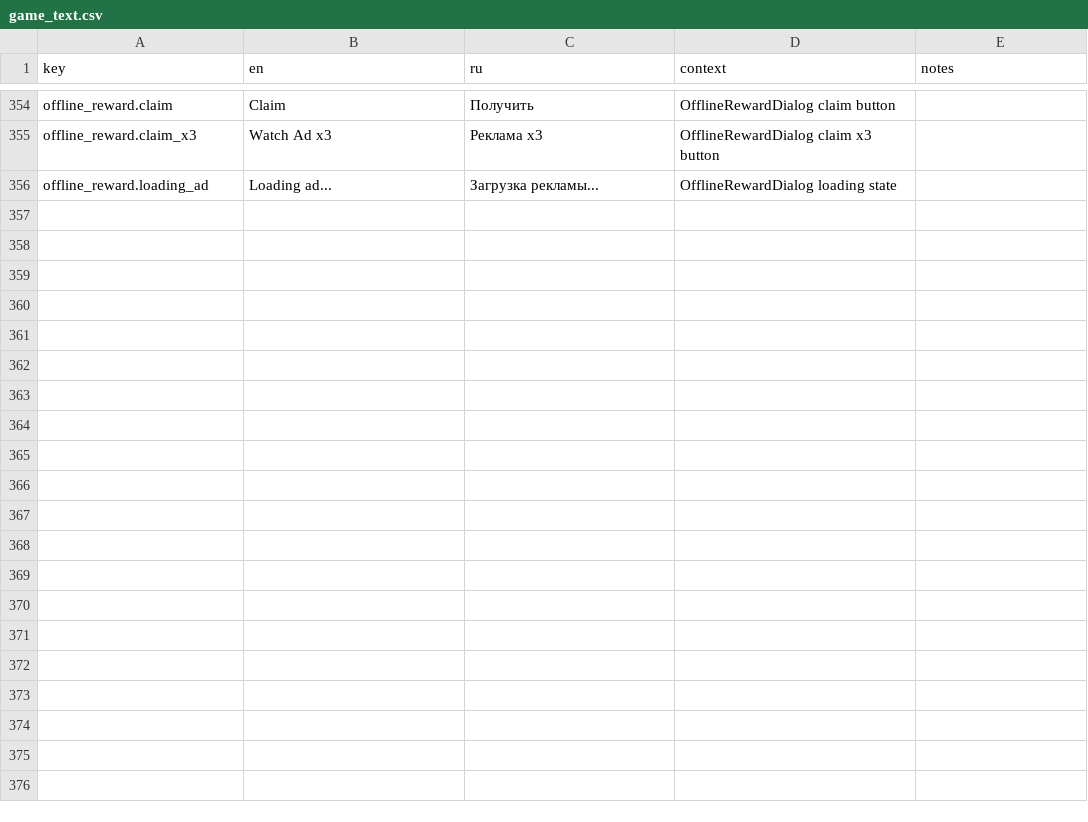
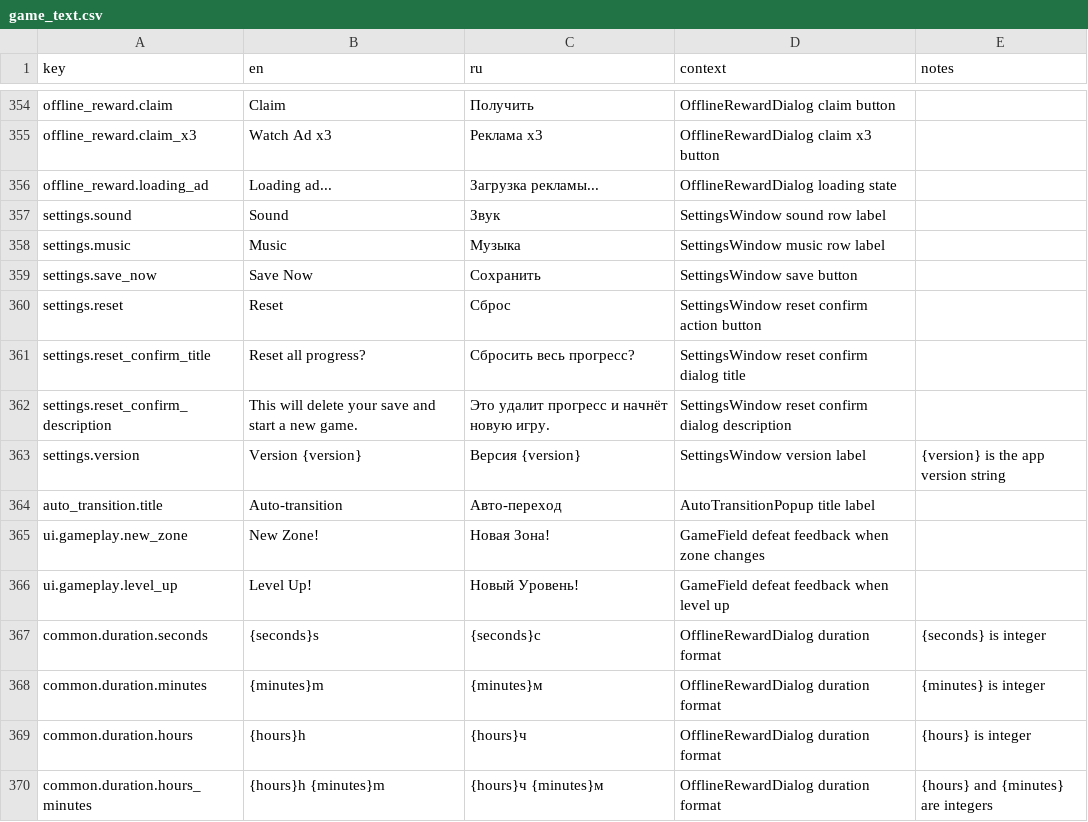
Before and after one commit to StanisRyz/naruto-clicker, a CSV file: localization/game_text.csv, drawn as a sheet; only a part is shown, gaps mark what is left out.

Commit message:
Localization

```diff
--- a/localization/game_text.csv
+++ b/localization/game_text.csv
@@ -356 +356,15 @@ offline_reward.claim_x3,Watch Ad x3,Реклама x3,OfflineRewardDialog claim
 offline_reward.loading_ad,Loading ad...,Загрузка рекламы...,OfflineRewardDialog loading state,
+settings.sound,Sound,Звук,SettingsWindow sound row label,
+settings.music,Music,Музыка,SettingsWindow music row label,
+settings.save_now,Save Now,Сохранить,SettingsWindow save button,
+settings.reset,Reset,Сброс,SettingsWindow reset confirm action button,
+settings.reset_confirm_title,Reset all progress?,Сбросить весь прогресс?,SettingsWindow reset confirm dialog title,
+settings.reset_confirm_description,This will delete your save and start a new game.,Это удалит прогресс и начнёт новую игру.,SettingsWindow reset confirm dialog description,
+settings.version,Version {version},Версия {version},SettingsWindow version label,{version} is the app version string
+auto_transition.title,Auto-transition,Авто-переход,AutoTransitionPopup title label,
+ui.gameplay.new_zone,New Zone!,Новая Зона!,GameField defeat feedback when zone changes,
+ui.gameplay.level_up,Level Up!,Новый Уровень!,GameField defeat feedback when level up,
+common.duration.seconds,{seconds}s,{seconds}с,OfflineRewardDialog duration format,{seconds} is integer
+common.duration.minutes,{minutes}m,{minutes}м,OfflineRewardDialog duration format,{minutes} is integer
+common.duration.hours,{hours}h,{hours}ч,OfflineRewardDialog duration format,{hours} is integer
+common.duration.hours_minutes,{hours}h {minutes}m,{hours}ч {minutes}м,OfflineRewardDialog duration format,{hours} and {minutes} are integers
```
Also changed, not shown: 13 other files.
